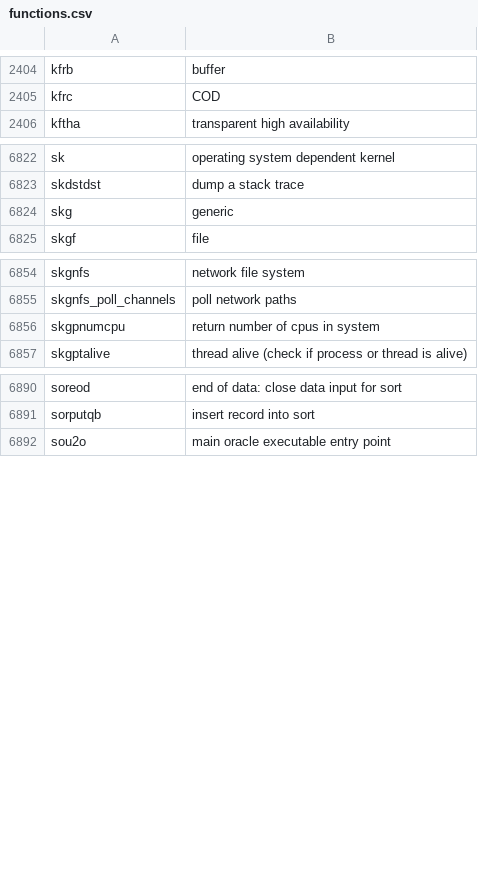
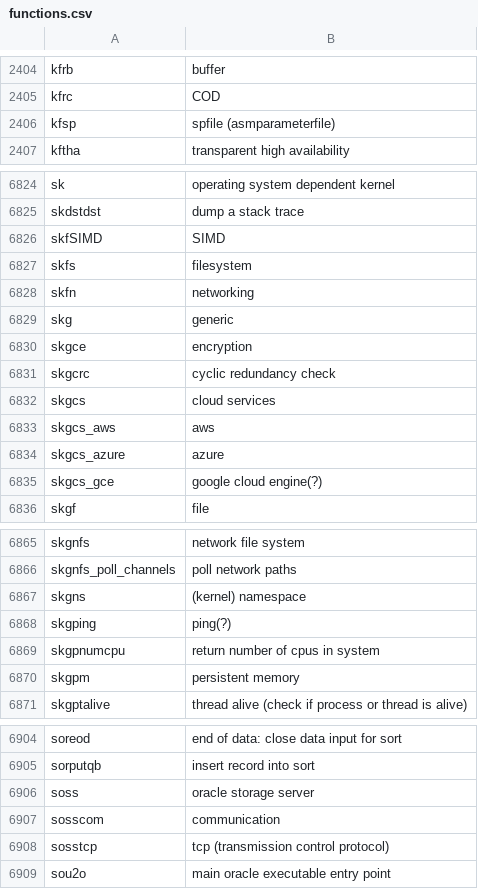
Before and after one commit to skoehler-soocs/ora_db_func_anno, a CSV file: functions.csv, drawn as a sheet; only a part is shown, gaps mark what is left out; the diff covers the shown part only.

Commit message:
various functions

```diff
--- a/functions.csv
+++ b/functions.csv
@@ -2405,2 +2405,3 @@ kfrb|buffer
 kfrc|COD
+kfsp|spfile (asmparameterfile)
 kftha|transparent high availability
@@ -6823,3 +6825,12 @@ sk|operating system dependent kernel
 skdstdst|dump a stack trace
+skfSIMD|SIMD
+skfs|filesystem
+skfn|networking
 skg|generic
+skgce|encryption
+skgcrc|cyclic redundancy check
+skgcs|cloud services
+skgcs_aws|aws
+skgcs_azure|azure
+skgcs_gce|google cloud engine(?)
 skgf|file
@@ -6855,3 +6866,6 @@ skgnfs|network file system
 skgnfs_poll_channels|poll network paths
+skgns|(kernel) namespace
+skgping|ping(?)
 skgpnumcpu|return number of cpus in system
+skgpm|persistent memory
 skgptalive|thread alive (check if process or thread is alive)
@@ -6891,2 +6905,5 @@ soreod|end of data: close data input for sort
 sorputqb|insert record into sort
+soss|oracle storage server
+sosscom|communication
+sosstcp|tcp (transmission control protocol)
 sou2o|main oracle executable entry point
```
Also changed, not shown: 2 added rows elsewhere in this file.
